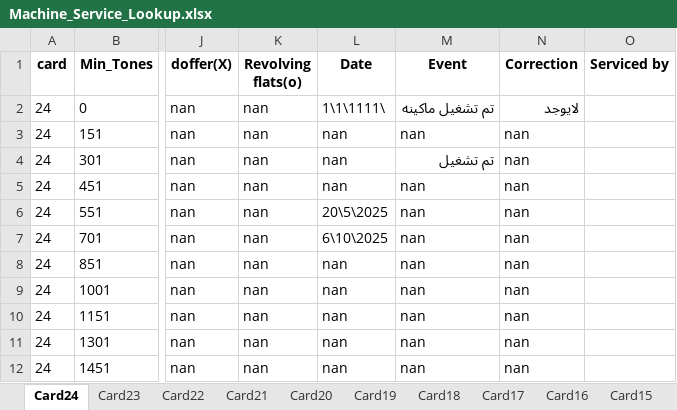
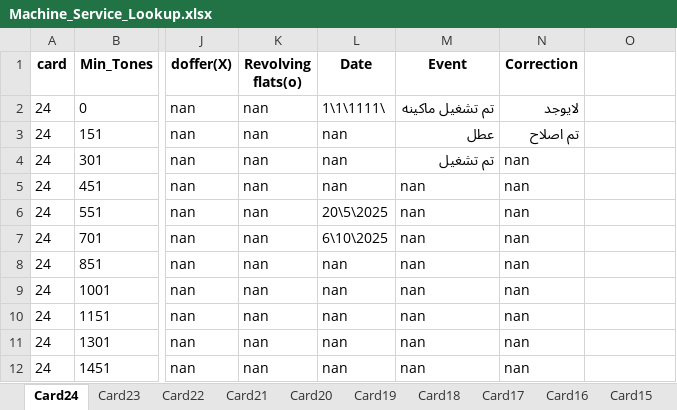
Before and after one commit to mahmedabdallh123/cmms, an Excel workbook: Machine_Service_Lookup.xlsx, sheet Card24, drawn as a sheet; only a part is shown, gaps mark what is left out; values as stored, in another font and other column widths than the file's, no borders; the diff names each change by its address in the sheet, - before the commit and + after, or states it on an @@ line.

Commit message:
Edit sheet Card24 by admin

```diff
--- a/Machine_Service_Lookup.xlsx (sheet Card24)
+++ b/Machine_Service_Lookup.xlsx (sheet Card24)
-O1: Serviced by
+O1: (empty)
-M3 (Event): nan
+M3 (Event): عطل
-N3 (Correction): nan
+N3 (Correction): تم اصلاح
```
